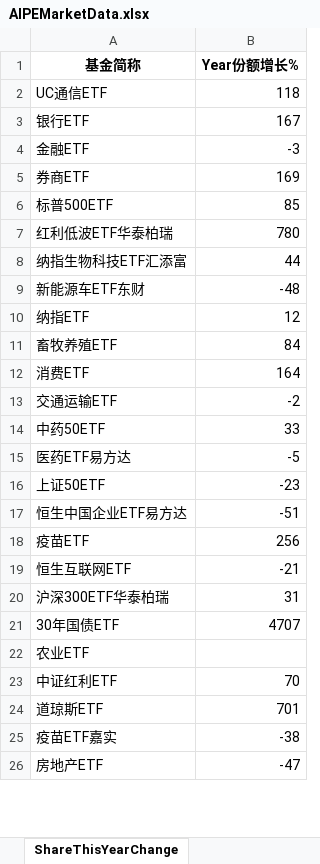
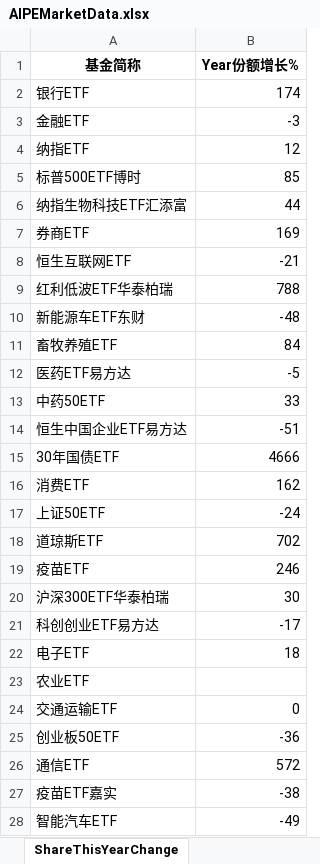
Before and after one commit to digital-era/AIPEMarketDashboard, an Excel workbook: AIPEMarketData.xlsx, sheet ShareThisYearChange, drawn as a sheet; only a part is shown; values as stored, in another font and other column widths than the file's, no borders; removed rows and columns are numbered as before the commit, all else as after; the diff covers the shown part only; the diff names each change by its address in the sheet, - before the commit and + after, or states it on an @@ line.

```diff
--- a/AIPEMarketData.xlsx (sheet ShareThisYearChange)
+++ b/AIPEMarketData.xlsx (sheet ShareThisYearChange)
-row 2: UC通信ETF | 118
-B2 (Year份额增长%): 167
+B2 (Year份额增长%): 174
@@ row 10 moved to row 4: 纳指ETF @@
+row 5: 标普500ETF博时 | 85
@@ row 8 moved to row 6: 纳指生物科技ETF汇添富 @@
-row 6: 标普500ETF | 85
@@ row 19 moved to row 8: 恒生互联网ETF @@
-B9 (Year份额增长%): 780
+B9 (Year份额增长%): 788
-row 12: 消费ETF | 164
-row 13: 交通运输ETF | -2
@@ row 15 moved to row 12: 医药ETF易方达 @@
-row 16: 上证50ETF | -23
+row 15: 30年国债ETF | 4666
+row 16: 消费ETF | 162
+row 17: 上证50ETF | -24
+row 18: 道琼斯ETF | 702
-B19 (Year份额增长%): 256
+B19 (Year份额增长%): 246
-B20 (Year份额增长%): 31
+B20 (Year份额增长%): 30
-row 21: 30年国债ETF | 4707
@@ row 34 moved to row 21: 科创创业ETF易方达 @@
@@ row 37 moved to row 22: 电子ETF @@
-row 23: 中证红利ETF | 70
-row 24: 道琼斯ETF | 701
+row 24: 交通运输ETF | 0
@@ row 30 moved to row 25: 创业板50ETF @@
+row 26: 通信ETF | 572
-row 26: 房地产ETF | -47
+row 28: 智能汽车ETF | -49
```
Also changed, not shown: 19 added rows, 18 removed rows, 3 moved rows and 7 edited cells elsewhere in this sheet, sheet DistributeHotIndustry, sheet PriceThisYearChange, sheet TopStockInTopPotScore, sheet PriceChangeFrom2021, sheet TopStockIn5DaysMainFund, sheet ShareChangeFrom2021, 7 more sheets, 1 other file.
